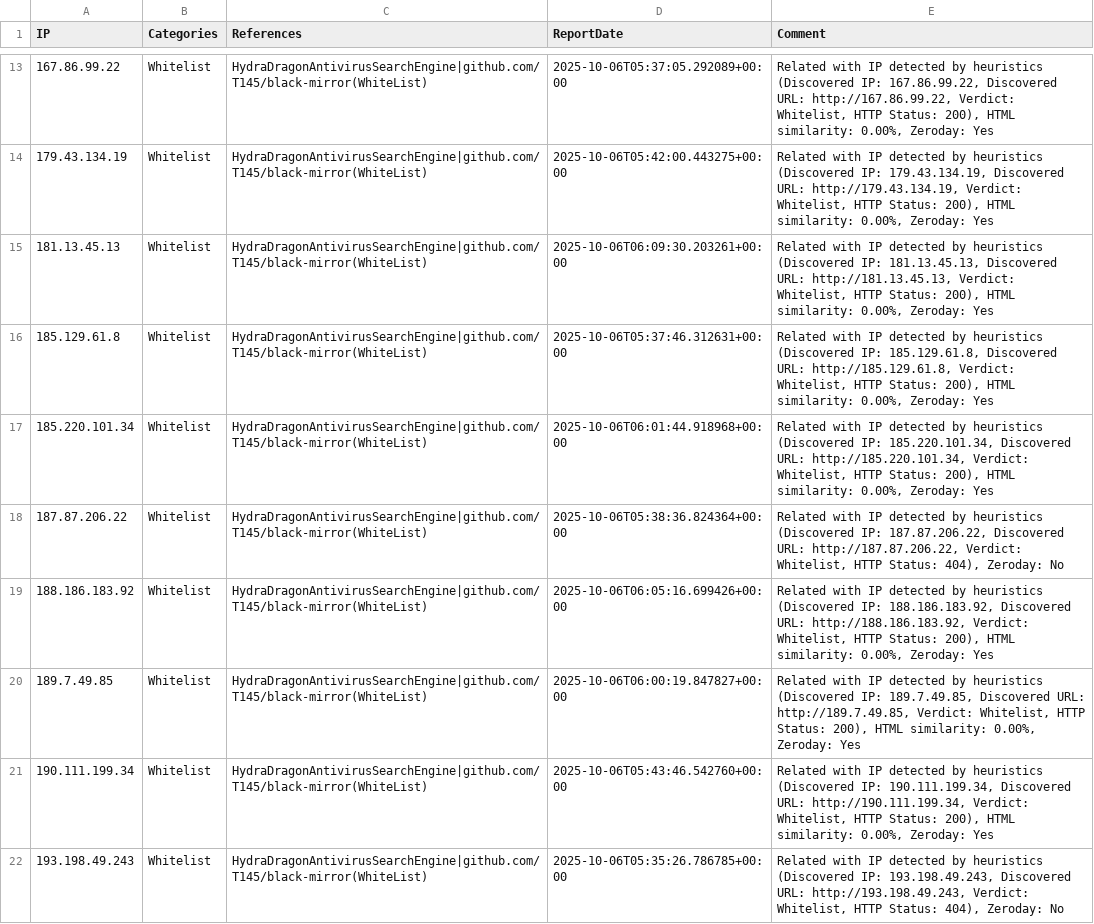
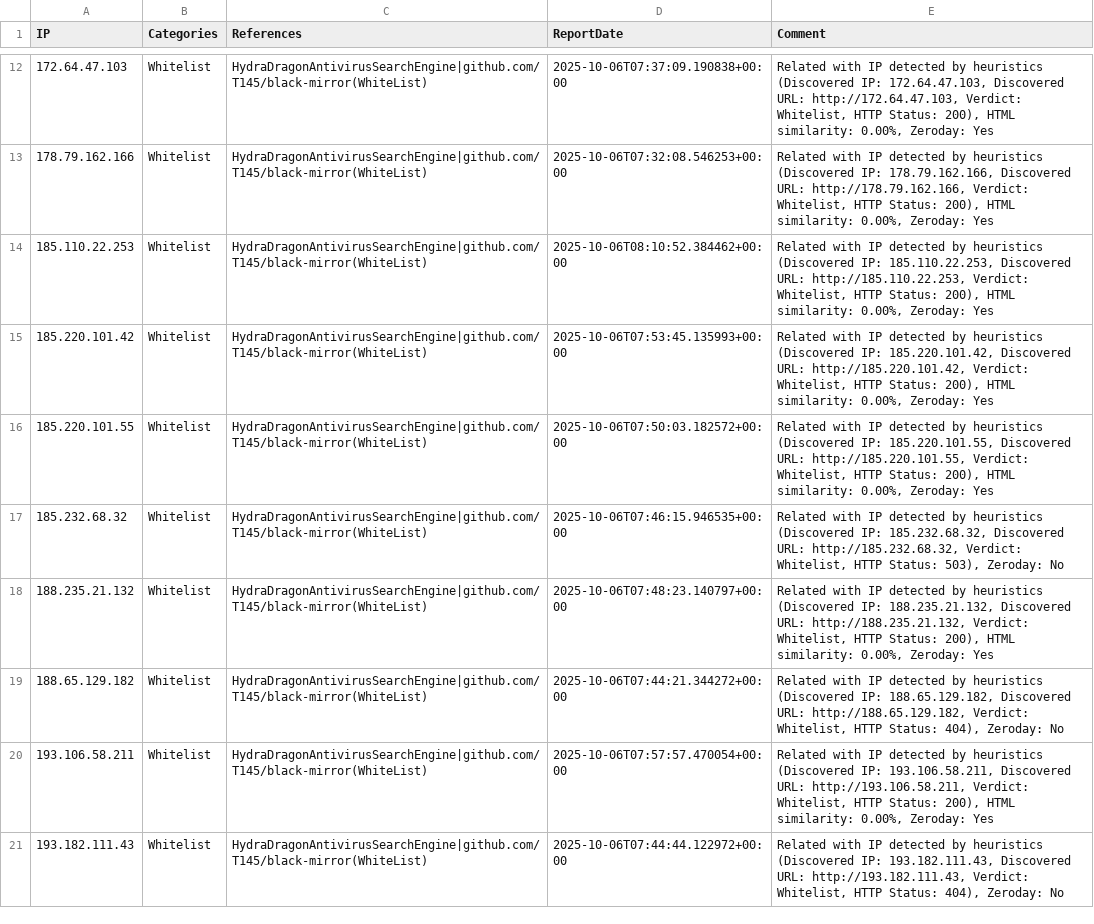
Before and after one commit to HydraDragonAntivirus/HydraDragonAntivirusSearchEngine, a CSV file: website/reports/WhitelistReport.csv, drawn as a sheet; only a part is shown, gaps mark what is left out; addresses are those after the commit; the diff covers the shown part only; the diff names each change by its address in the sheet, - before the commit and + after, or states it on an @@ line.

```diff
--- a/website/reports/WhitelistReport.csv
+++ b/website/reports/WhitelistReport.csv
-A12 (IP): 167.86.99.22
+A12 (IP): 172.64.47.103
-D12 (ReportDate): 2025-10-06T05:37:05.292089+00:00
+D12 (ReportDate): 2025-10-06T07:37:09.190838+00:00
-E12 (Comment): …(Discovered IP: 167.86.99.22, Discovered URL: http://167.86.99.22, Verdict: Whitelist,…
+E12 (Comment): …(Discovered IP: 172.64.47.103, Discovered URL: http://172.64.47.103, Verdict: Whitelist,…
-A13 (IP): 179.43.134.19
+A13 (IP): 178.79.162.166
-D13 (ReportDate): 2025-10-06T05:42:00.443275+00:00
+D13 (ReportDate): 2025-10-06T07:32:08.546253+00:00
-E13 (Comment): …(Discovered IP: 179.43.134.19, Discovered URL: http://179.43.134.19, Verdict: Whitelist,…
+E13 (Comment): …(Discovered IP: 178.79.162.166, Discovered URL: http://178.79.162.166, Verdict: Whitelist,…
-A14 (IP): 181.13.45.13
+A14 (IP): 185.110.22.253
-D14 (ReportDate): 2025-10-06T06:09:30.203261+00:00
+D14 (ReportDate): 2025-10-06T08:10:52.384462+00:00
-E14 (Comment): …(Discovered IP: 181.13.45.13, Discovered URL: http://181.13.45.13, Verdict: Whitelist,…
+E14 (Comment): …(Discovered IP: 185.110.22.253, Discovered URL: http://185.110.22.253, Verdict: Whitelist,…
-A15 (IP): 185.129.61.8
+A15 (IP): 185.220.101.42
-D15 (ReportDate): 2025-10-06T05:37:46.312631+00:00
+D15 (ReportDate): 2025-10-06T07:53:45.135993+00:00
-E15 (Comment): …(Discovered IP: 185.129.61.8, Discovered URL: http://185.129.61.8, Verdict: Whitelist,…
+E15 (Comment): …(Discovered IP: 185.220.101.42, Discovered URL: http://185.220.101.42, Verdict: Whitelist,…
-A16 (IP): 185.220.101.34
+A16 (IP): 185.220.101.55
-D16 (ReportDate): 2025-10-06T06:01:44.918968+00:00
+D16 (ReportDate): 2025-10-06T07:50:03.182572+00:00
-E16 (Comment): …(Discovered IP: 185.220.101.34, Discovered URL: http://185.220.101.34, Verdict: Whitelist,…
+E16 (Comment): …(Discovered IP: 185.220.101.55, Discovered URL: http://185.220.101.55, Verdict: Whitelist,…
-A17 (IP): 187.87.206.22
+A17 (IP): 185.232.68.32
-D17 (ReportDate): 2025-10-06T05:38:36.824364+00:00
+D17 (ReportDate): 2025-10-06T07:46:15.946535+00:00
-E17 (Comment): …(Discovered IP: 187.87.206.22, Discovered URL: http://187.87.206.22, Verdict: Whitelist, HTTP Status: 404), Zeroday: No
+E17 (Comment): …(Discovered IP: 185.232.68.32, Discovered URL: http://185.232.68.32, Verdict: Whitelist, HTTP Status: 503), Zeroday: No
-A18 (IP): 188.186.183.92
+A18 (IP): 188.235.21.132
-D18 (ReportDate): 2025-10-06T06:05:16.699426+00:00
+D18 (ReportDate): 2025-10-06T07:48:23.140797+00:00
-E18 (Comment): …(Discovered IP: 188.186.183.92, Discovered URL: http://188.186.183.92, Verdict: Whitelist,…
+E18 (Comment): …(Discovered IP: 188.235.21.132, Discovered URL: http://188.235.21.132, Verdict: Whitelist,…
-A19 (IP): 189.7.49.85
+A19 (IP): 188.65.129.182
-D19 (ReportDate): 2025-10-06T06:00:19.847827+00:00
+D19 (ReportDate): 2025-10-06T07:44:21.344272+00:00
-E19 (Comment): …(Discovered IP: 189.7.49.85, Discovered URL: http://189.7.49.85, Verdict: Whitelist, HTTP Status: 200), HTML similarity: 0.00%, Zeroday: Yes
+E19 (Comment): …(Discovered IP: 188.65.129.182, Discovered URL: http://188.65.129.182, Verdict: Whitelist, HTTP Status: 404), Zeroday: No
-A20 (IP): 190.111.199.34
+A20 (IP): 193.106.58.211
-D20 (ReportDate): 2025-10-06T05:43:46.542760+00:00
+D20 (ReportDate): 2025-10-06T07:57:57.470054+00:00
-E20 (Comment): …(Discovered IP: 190.111.199.34, Discovered URL: http://190.111.199.34, Verdict: Whitelist,…
+E20 (Comment): …(Discovered IP: 193.106.58.211, Discovered URL: http://193.106.58.211, Verdict: Whitelist,…
-A21 (IP): 193.198.49.243
+A21 (IP): 193.182.111.43
-D21 (ReportDate): 2025-10-06T05:35:26.786785+00:00
+D21 (ReportDate): 2025-10-06T07:44:44.122972+00:00
-E21 (Comment): …(Discovered IP: 193.198.49.243, Discovered URL: http://193.198.49.243, Verdict: Whitelist,…
+E21 (Comment): …(Discovered IP: 193.182.111.43, Discovered URL: http://193.182.111.43, Verdict: Whitelist,…
```
Also changed, not shown: 3 added rows, 2 removed rows and 123 edited cells elsewhere in this file, 6 other files.
